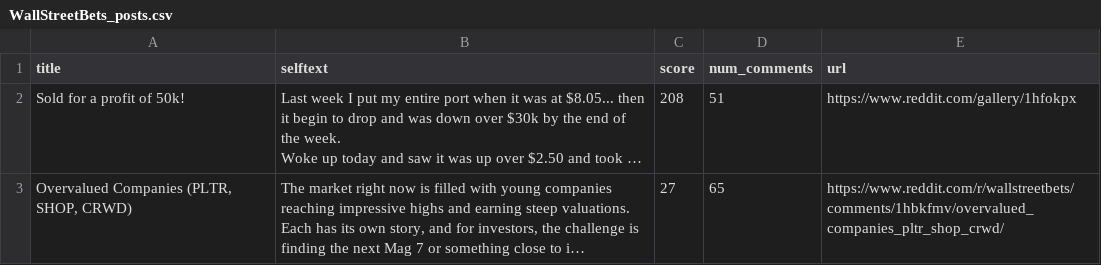
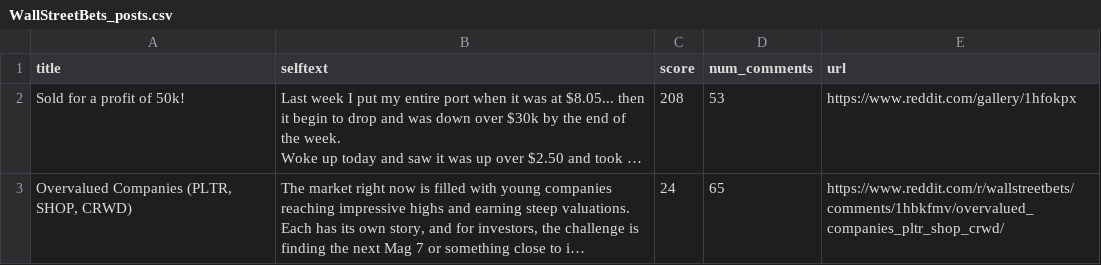
Before and after one commit to camreed60/RKLB-sentiment-analysis, a CSV file: data/raw_data/reddit_data/WallStreetBets_posts.csv, drawn as a sheet; only a part is shown; long unchanged cells end in …; the diff covers the shown part only; the diff names each change by its address in the sheet, - before the commit and + after, or states it on an @@ line.

```diff
--- a/data/raw_data/reddit_data/WallStreetBets_posts.csv
+++ b/data/raw_data/reddit_data/WallStreetBets_posts.csv
-D2 (num_comments): 51
+D2 (num_comments): 53
-C3 (score): 27
+C3 (score): 24
```
Also changed, not shown: 1 removed row elsewhere in this file, data/raw_data/reddit_data/RKLB_posts.csv, data/raw_data/reddit_data/RocketLab_posts.csv, 4 other files.
